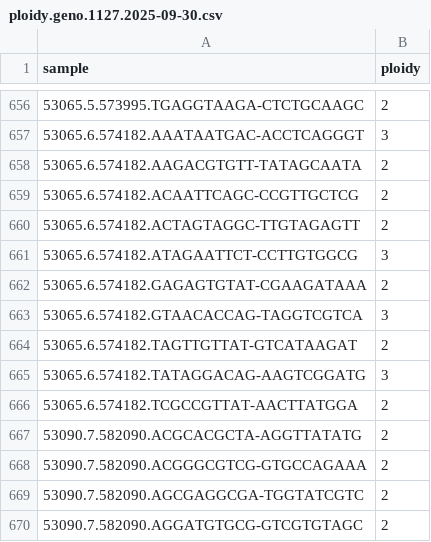
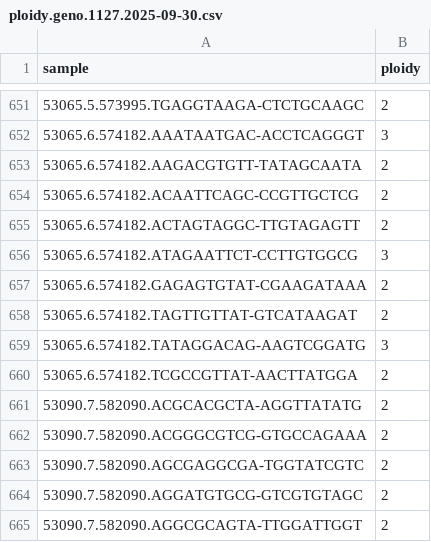
Before and after one commit to phillipsar2/aspen_snakemake, a CSV file: metadata/ploidy.geno.1127.2025-09-30.csv, drawn as a sheet; only a part is shown, gaps mark what is left out; the shorter side is filled out with more unchanged rows; the diff covers the shown part only.

```diff
--- a/metadata/ploidy.geno.1127.2025-09-30.csv
+++ b/metadata/ploidy.geno.1127.2025-09-30.csv
@@ -662,3 +657,2 @@
 "53065.6.574182.GAGAGTGTAT-CGAAGATAAA",2
-"53065.6.574182.GTAACACCAG-TAGGTCGTCA",3
 "53065.6.574182.TAGTTGTTAT-GTCATAAGAT",2
```
Also changed, not shown: 5 removed rows elsewhere in this file, 3 other files.
